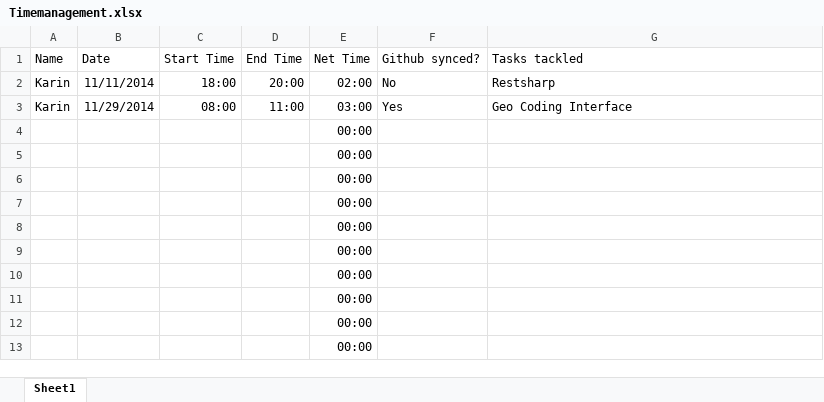
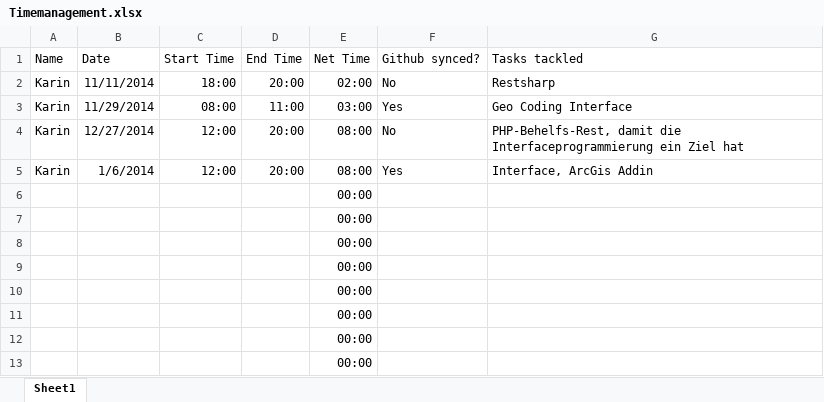
Before and after one commit to MITG13/geocoding-project, an Excel workbook: documentation/Timemanagement.xlsx, sheet Sheet1, drawn as a sheet; values as stored, in another font and other column widths than the file's, no borders; table styles not drawn; removed rows and columns are numbered as before the commit, all else as after; the diff names each change by its address in the sheet, - before the commit and + after, or states it on an @@ line.

Commit message:
Arcgis Addin
Arcgis Addin + Update Timemgmt Doku

```diff
--- a/documentation/Timemanagement.xlsx (sheet Sheet1)
+++ b/documentation/Timemanagement.xlsx (sheet Sheet1)
-row 4:  |  |  |  | 00:00
-row 5:  |  |  |  | 00:00
+row 4: Karin | 12/27/2014 | 12:00 | 20:00 | 08:00 | No | PHP-Behelfs-Rest, damit die Interfaceprogrammierung ein Ziel hat
+row 5: Karin | 1/6/2014 | 12:00 | 20:00 | 08:00 | Yes | Interface, ArcGis Addin
```
Also changed, not shown: 19 other files.
